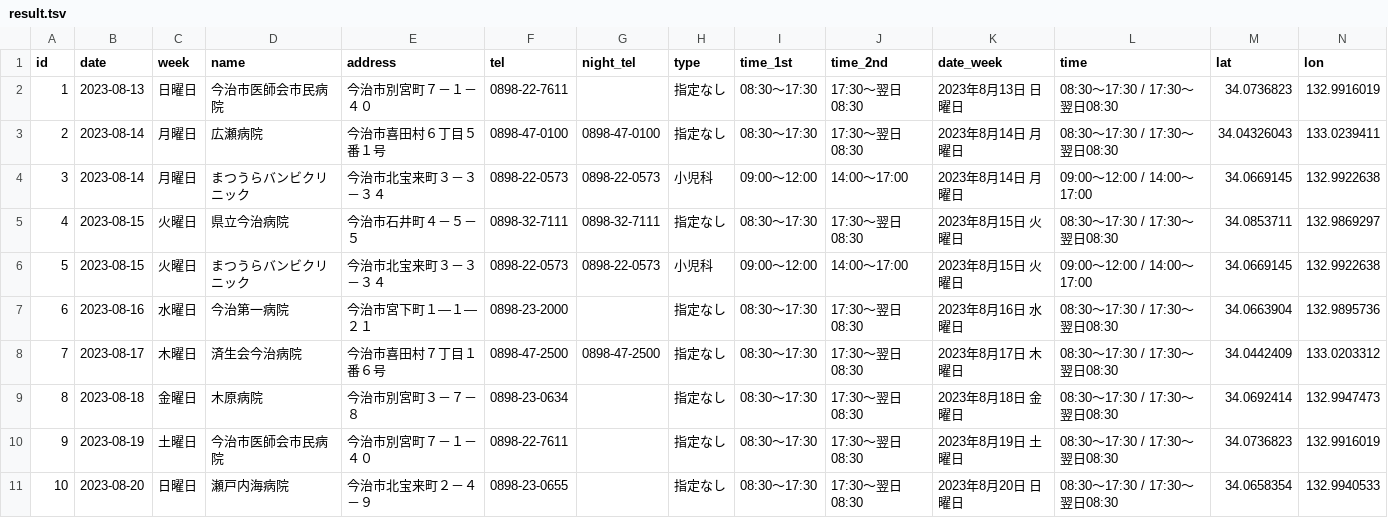
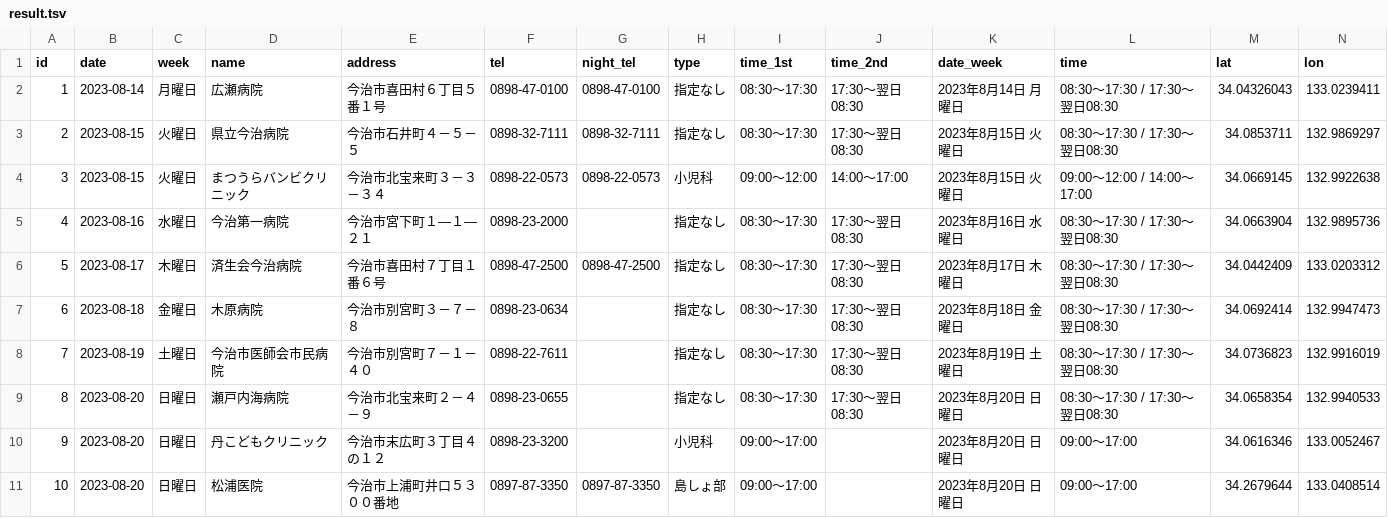
Before and after one commit to HB-empitsu/99-imabari-bot, a TSV file: result.tsv, drawn as a sheet; only a part is shown; the shorter side is filled out with more unchanged rows; removed rows and columns are numbered as before the commit, all else as after; rows hold the shown columns only; the diff names each change by its address in the sheet, - before the commit and + after, or states it on an @@ line.

```diff
--- a/result.tsv
+++ b/result.tsv
-row 2: 1 | 2023-08-13 | 日曜日 | 今治市医師会市民病院 | 今治市別宮町７－１－４０ | 0898-22-7611 |  | 指定なし | 08:30～17:30 | 17:30～翌日08:30 | 2023年8月13日 日曜日 | 08:30～17:30 / 17:30～翌日08:30 | 34.0736823 | 132.9916019
@@ column A (id) renumbered from row 2 down @@
-row 4: 3 | 2023-08-14 | 月曜日 | まつうらバンビクリニック | 今治市北宝来町３－３－３４ | 0898-22-0573 | 0898-22-0573 | 小児科 | 09:00～12:00 | 14:00～17:00 | 2023年8月14日 月曜日 | 09:00～12:00 / 14:00～17:00 | 34.0669145 | 132.9922638
```
Also changed, not shown: 1 other file.
